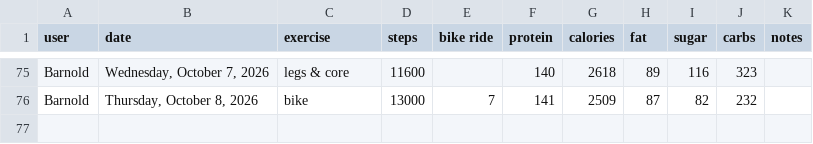
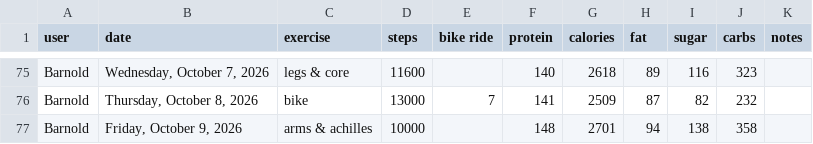
Before and after one commit to bcdatavis/fitness-tracker, a CSV file: log/fitness-log.csv, drawn as a sheet; only a part is shown, gaps mark what is left out.

Commit message:
Fitness Log Friday, October 9, 2026

```diff
--- a/log/fitness-log.csv
+++ b/log/fitness-log.csv
@@ -76 +76,2 @@ Barnold,"Wednesday, October 7, 2026","legs & core",11600,,140,2618,89,116,323,""
 Barnold,"Thursday, October 8, 2026","bike",13000,7,141,2509,87,82,232,""
+Barnold,"Friday, October 9, 2026","arms & achilles",10000,,148,2701,94,138,358,""
```
